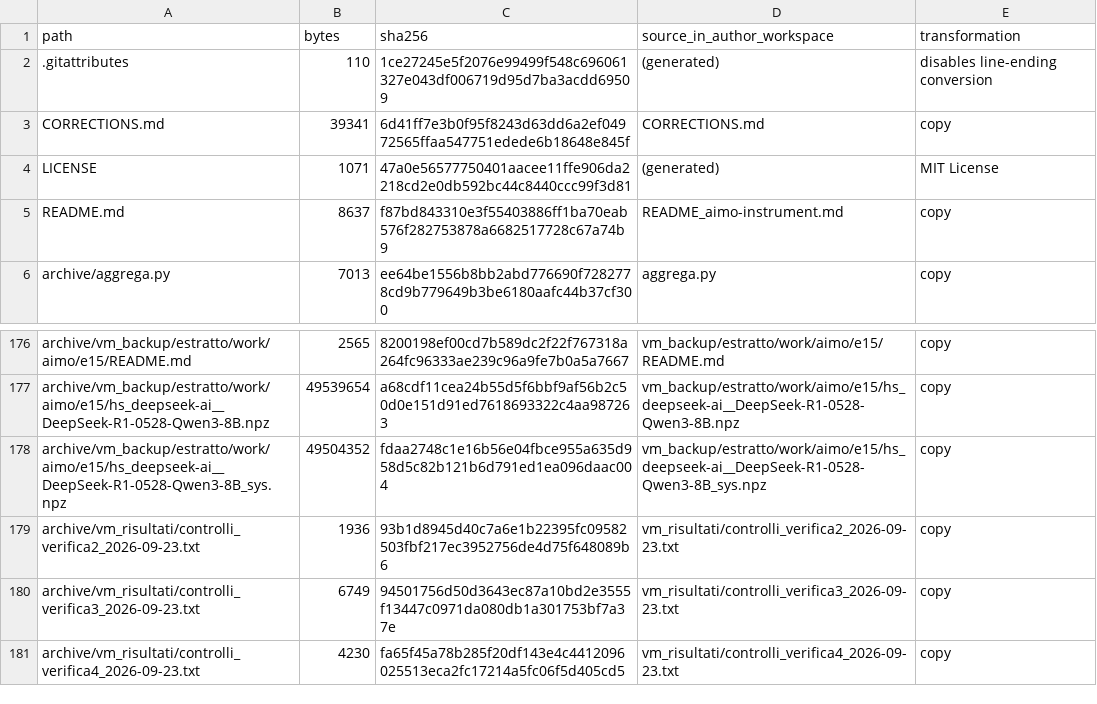
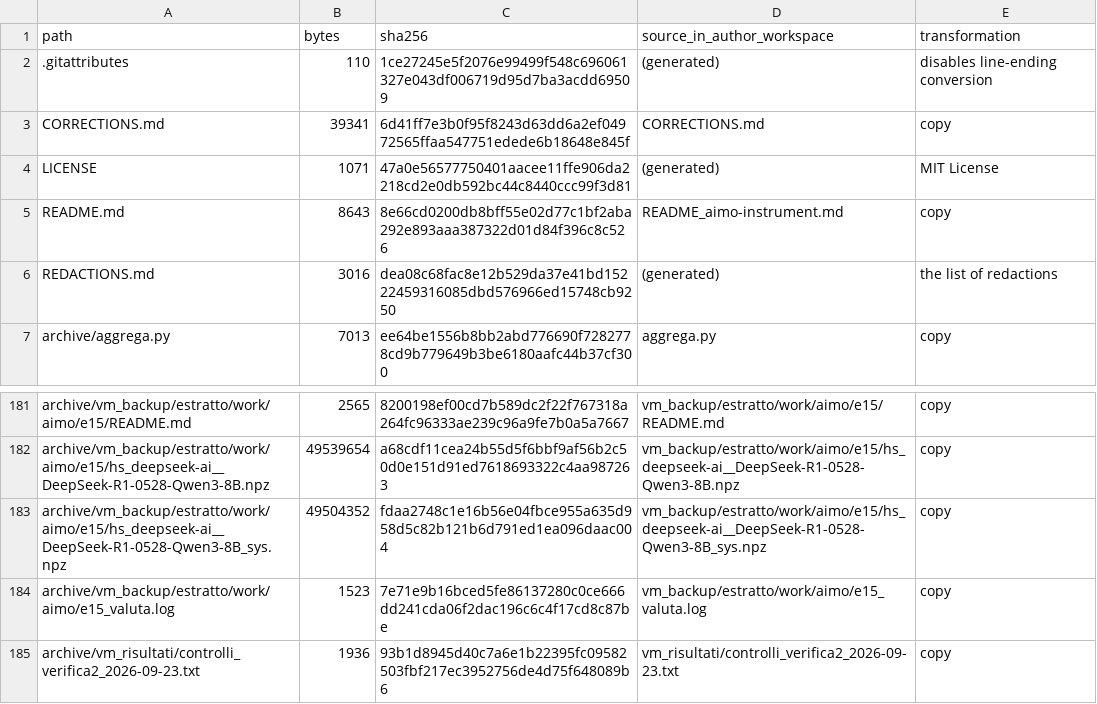
Before and after one commit to Dan23RR/aimo-instrument, a TSV file: MANIFEST.tsv, drawn as a sheet; only a part is shown, gaps mark what is left out; the shorter side is filled out with more unchanged rows; the diff covers the shown part only.

```diff
--- a/MANIFEST.tsv
+++ b/MANIFEST.tsv
@@ -4,3 +4,4 @@ CORRECTIONS.md	39341	6d41ff7e3b0f95f8243d63dd6a2ef04972565ffaa547751edede6b18648
 LICENSE	1071	47a0e56577750401aacee11ffe906da2218cd2e0db592bc44c8440ccc99f3d81	(generated)	MIT License
-README.md	8637	f87bd843310e3f55403886ff1ba70eab576f282753878a6682517728c67a74b9	README_aimo-instrument.md	copy
+README.md	8643	8e66cd0200db8bff55e02d77c1bf2aba292e893aaa387322d01d84f396c8c526	README_aimo-instrument.md	copy
+REDACTIONS.md	3016	dea08c68fac8e12b529da37e41bd15222459316085dbd576966ed15748cb9250	(generated)	the list of redactions
 archive/aggrega.py	7013	ee64be1556b8bb2abd776690f7282778cd9b779649b3be6180aafc44b37cf300	aggrega.py	copy
@@ -178,2 +183,3 @@ archive/vm_backup/estratto/work/aimo/e15/hs_deepseek-ai__DeepSeek-R1-0528-Qwen3-
 archive/vm_backup/estratto/work/aimo/e15/hs_deepseek-ai__DeepSeek-R1-0528-Qwen3-8B_sys.npz	49504352	fdaa2748c1e16b56e04fbce955a635d958d5c82b121b6d791ed1ea096daac004	vm_backup/estratto/work/aimo/e15/hs_deepseek-ai__DeepSeek-R1-0528-Qwen3-8B_sys.npz	copy
+archive/vm_backup/estratto/work/aimo/e15_valuta.log	1523	7e71e9b16bced5fe86137280c0ce666dd241cda06f2dac196c6c4f17cd8c87be	vm_backup/estratto/work/aimo/e15_valuta.log	copy
 archive/vm_risultati/controlli_verifica2_2026-09-23.txt	1936	93b1d8945d40c7a6e1b22395fc09582503fbf217ec3952756de4d75f648089b6	vm_risultati/controlli_verifica2_2026-09-23.txt	copy
```
Also changed, not shown: 4 added rows and 24 edited cells elsewhere in this file, 18 other files.
